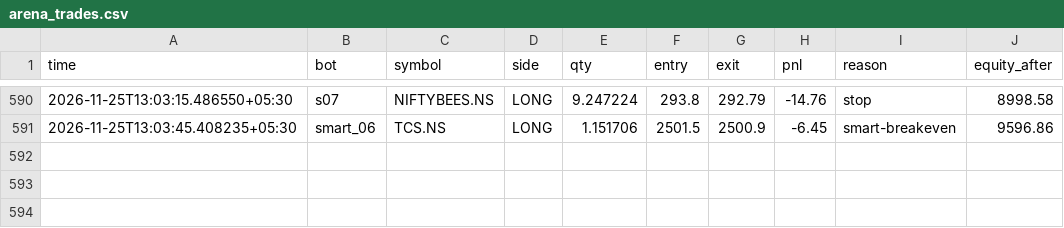
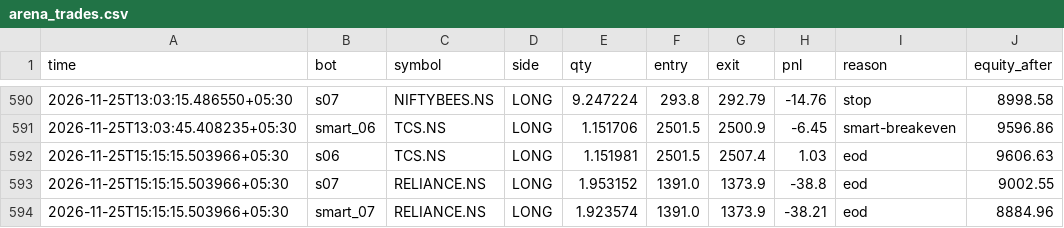
Before and after one commit to tusharghosh66-debug/night-trader, a CSV file: arena_trades.csv, drawn as a sheet; only a part is shown, gaps mark what is left out.

```diff
--- a/arena_trades.csv
+++ b/arena_trades.csv
@@ -591 +591,4 @@ time,bot,symbol,side,qty,entry,exit,pnl,reason,equity_after
 2026-11-25T13:03:45.408235+05:30,smart_06,TCS.NS,LONG,1.151706,2501.5,2500.9,-6.45,smart-breakeven,9596.86
+2026-11-25T15:15:15.503966+05:30,s06,TCS.NS,LONG,1.151981,2501.5,2507.4,1.03,eod,9606.63
+2026-11-25T15:15:15.503966+05:30,s07,RELIANCE.NS,LONG,1.953152,1391.0,1373.9,-38.8,eod,9002.55
+2026-11-25T15:15:15.503966+05:30,smart_07,RELIANCE.NS,LONG,1.923574,1391.0,1373.9,-38.21,eod,8884.96
```
Also changed, not shown: 6 other files.
